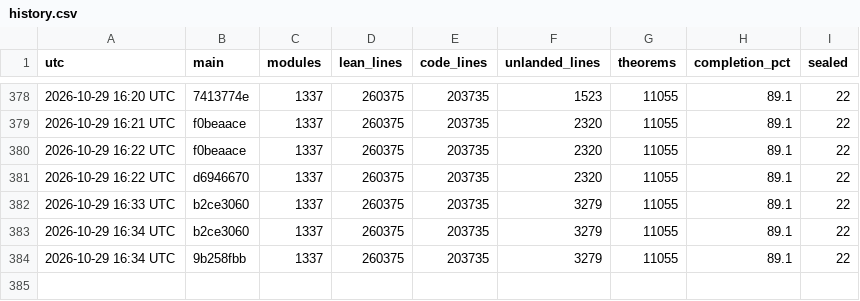
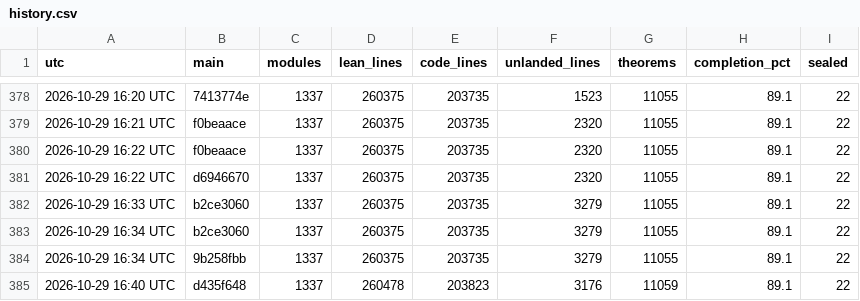
Before and after one commit to scottnarmstrong/KAM-dev, a CSV file: docs/campaign/history.csv, drawn as a sheet; only a part is shown, gaps mark what is left out; the diff names each change by its address in the sheet, - before the commit and + after, or states it on an @@ line.

```diff
--- a/docs/campaign/history.csv
+++ b/docs/campaign/history.csv
+row 385: 2026-10-29 16:40 UTC | d435f648 | 1337 | 260478 | 203823 | 3176 | 11059 | 89.1 | 22
```
Also changed, not shown: 1 other file.
